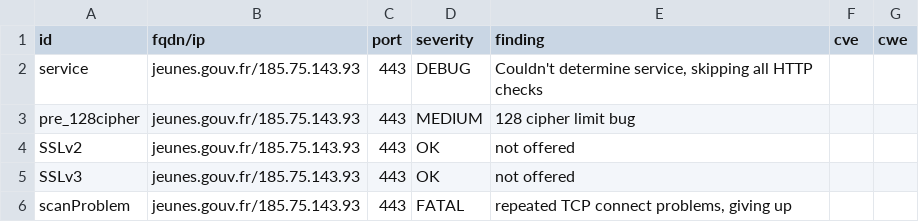
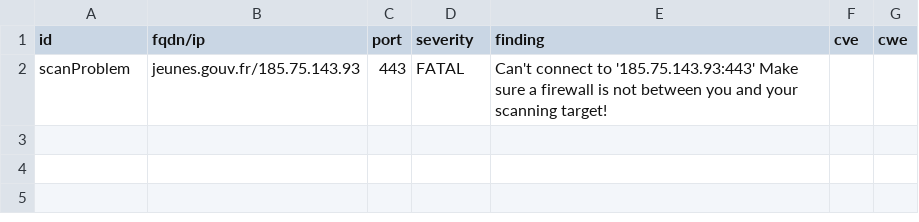
Before and after one commit to GKO-org/dashlordPrd6, a CSV file: results/aHR0cHM6Ly9qZXVuZXMuZ291di5mcg==/testssl.csv, drawn as a sheet.

Commit message:
update: https://jeunes.gouv.fr

```diff
--- a/results/aHR0cHM6Ly9qZXVuZXMuZ291di5mcg==/testssl.csv
+++ b/results/aHR0cHM6Ly9qZXVuZXMuZ291di5mcg==/testssl.csv
@@ -1,6 +1,2 @@
 "id","fqdn/ip","port","severity","finding","cve","cwe"
-"service","jeunes.gouv.fr/185.75.143.93","443","DEBUG","Couldn't determine service, skipping all HTTP checks","",""
-"pre_128cipher","jeunes.gouv.fr/185.75.143.93","443","MEDIUM","128 cipher limit bug","",""
-"SSLv2","jeunes.gouv.fr/185.75.143.93","443","OK","not offered","",""
-"SSLv3","jeunes.gouv.fr/185.75.143.93","443","OK","not offered","",""
-"scanProblem","jeunes.gouv.fr/185.75.143.93","443","FATAL","repeated TCP connect problems, giving up","",""
+"scanProblem","jeunes.gouv.fr/185.75.143.93","443","FATAL","Can't connect to '185.75.143.93:443' Make sure a firewall is not between you and your scanning target!","",""
```
Also changed, not shown: 9 other files.
